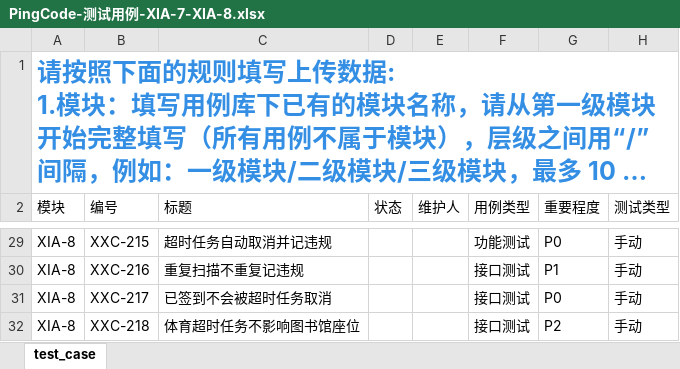
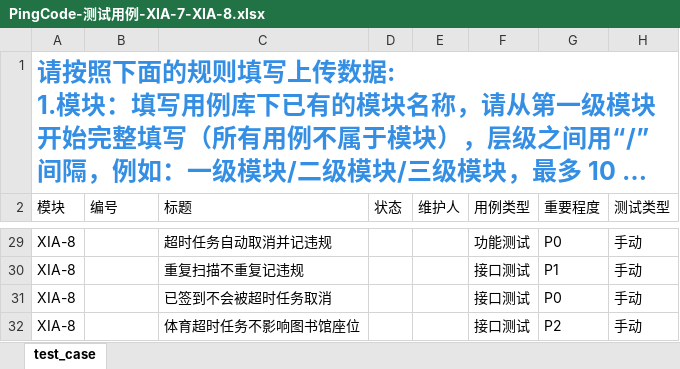
Before and after one commit to Wshyy-123/CampusShare, an Excel workbook: docs/testing/PingCode-测试用例-XIA-7-XIA-8.xlsx, sheet test_case, drawn as a sheet; only a part is shown, gaps mark what is left out; long unchanged cells end in …; values as stored, in another font and other column widths than the file's, no borders; the diff covers the shown part only; the diff names each change by its address in the sheet, - before the commit and + after, or states it on an @@ line.

Commit message:
fix(test): 用例编号列清空，仅保留 XIA-7/XIA-8 模块
导入时由 PingCode 新建并自动编号；测试计划同步说明内部编号与重复导入风险，并清理上一版临时文件。

```diff
--- a/docs/testing/PingCode-测试用例-XIA-7-XIA-8.xlsx (sheet test_case)
+++ b/docs/testing/PingCode-测试用例-XIA-7-XIA-8.xlsx (sheet test_case)
-B29 (编号): XXC-215
+B29 (编号): (empty)
-B30 (编号): XXC-216
+B30 (编号): (empty)
-B31 (编号): XXC-217
+B31 (编号): (empty)
-B32 (编号): XXC-218
+B32 (编号): (empty)
```
Also changed, not shown: 26 edited cells elsewhere in this sheet, 1 other file.
